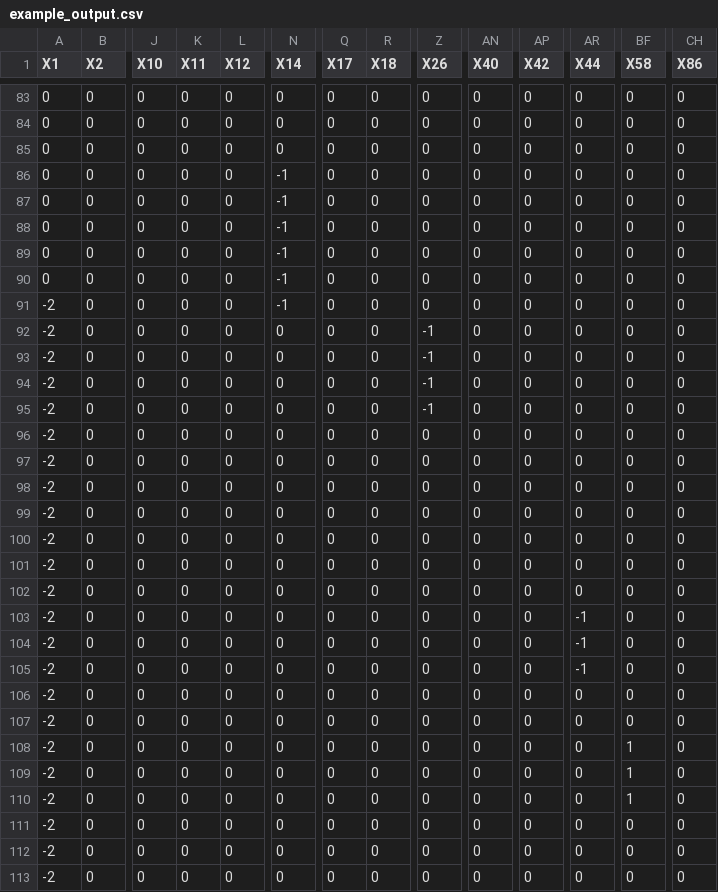
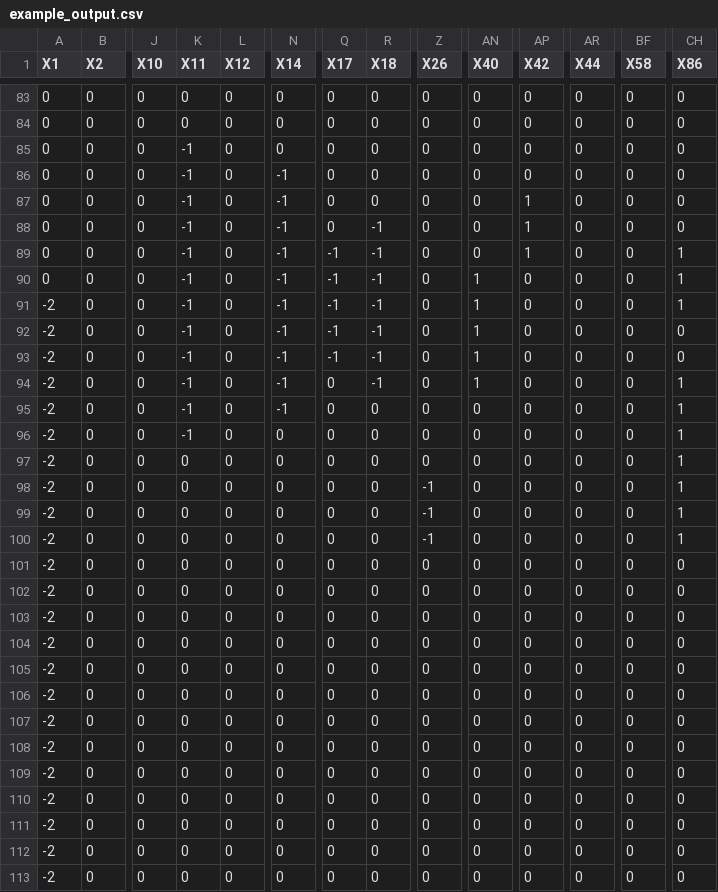
Before and after one commit to bagherilab/DUETT, a CSV file: example_output.csv, drawn as a sheet; only a part is shown, gaps mark what is left out; the diff covers the shown part only; the diff names each change by its address in the sheet, - before the commit and + after, or states it on an @@ line.

```diff
--- a/example_output.csv
+++ b/example_output.csv
-K85:K96 (X11): 0
+K85:K96 (X11): -1
-AP87:AP89 (X42): 0
+AP87:AP89 (X42): 1
-R88:R94 (X18): 0
+R88:R94 (X18): -1
-Q89:Q93 (X17): 0
+Q89:Q93 (X17): -1
-CH89:CH91 (X86): 0
+CH89:CH91 (X86): 1
-AN90:AN94 (X40): 0
+AN90:AN94 (X40): 1
-N92:N95 (X14): 0
+N92:N95 (X14): -1
-Z92:Z95 (X26): -1
+Z92:Z95 (X26): 0
-CH94:CH100 (X86): 0
+CH94:CH100 (X86): 1
-Z98:Z100 (X26): 0
+Z98:Z100 (X26): -1
-AR103:AR105 (X44): -1
+AR103:AR105 (X44): 0
-BF108:BF110 (X58): 1
+BF108:BF110 (X58): 0
```
Also changed, not shown: 123 edited cells elsewhere in this file, 10 other files.
